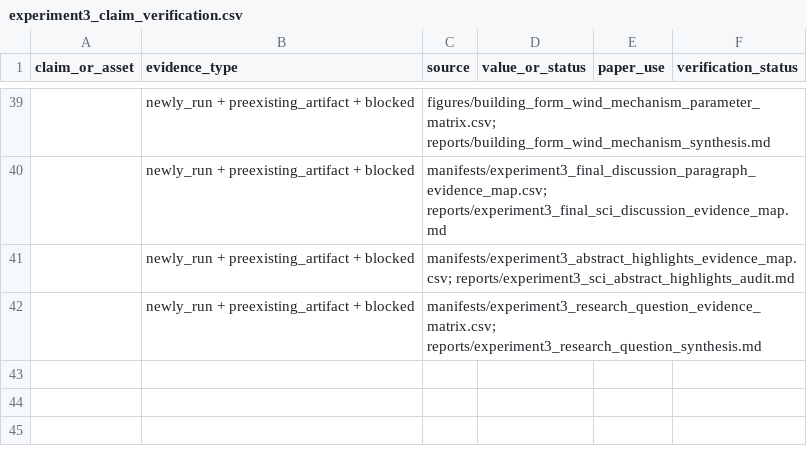
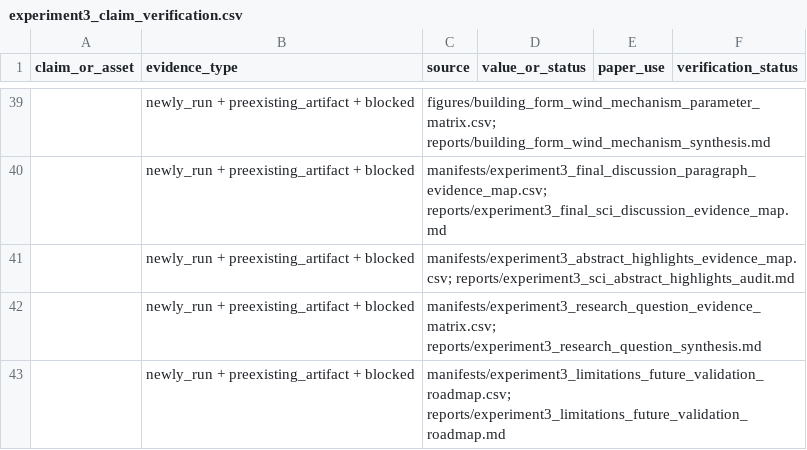
Before and after one commit to ShiyuMiao/citylbm, a CSV file: academic-paper-writer/paper-drafts/experiment3_claim_verification.csv, drawn as a sheet; only a part is shown, gaps mark what is left out; the diff names each change by its address in the sheet, - before the commit and + after, or states it on an @@ line.

```diff
--- a/academic-paper-writer/paper-drafts/experiment3_claim_verification.csv
+++ b/academic-paper-writer/paper-drafts/experiment3_claim_verification.csv
+row 43:  | newly_run + preexisting_artifact + blocked | manifests/experiment3_limitations_future_validation_roadmap.csv; reports/experiment3_limitations_future_validation_roadmap.md
```
Also changed, not shown: releases/v0.2.0/package/validation_experiments/Experiment3_TUM2TWIN_DigitalTwin_DesignApplication/figures/final_integrated_key_result_matrix.csv, releases/v0.2.0/package/validation_experiments/Experiment3_TUM2TWIN_DigitalTwin_DesignApplication/manifests/evidence_inventory.csv, 18 other files.
